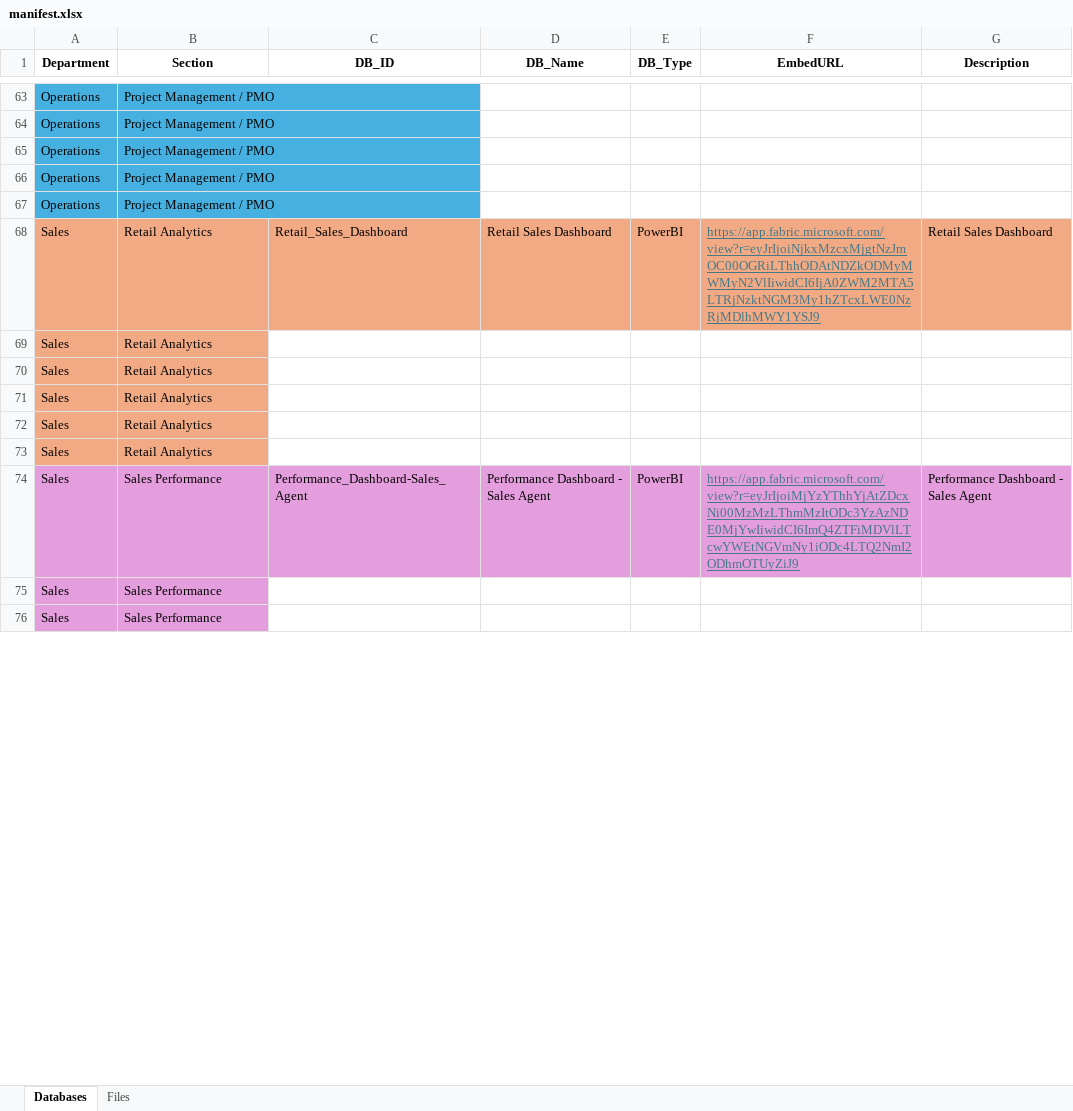
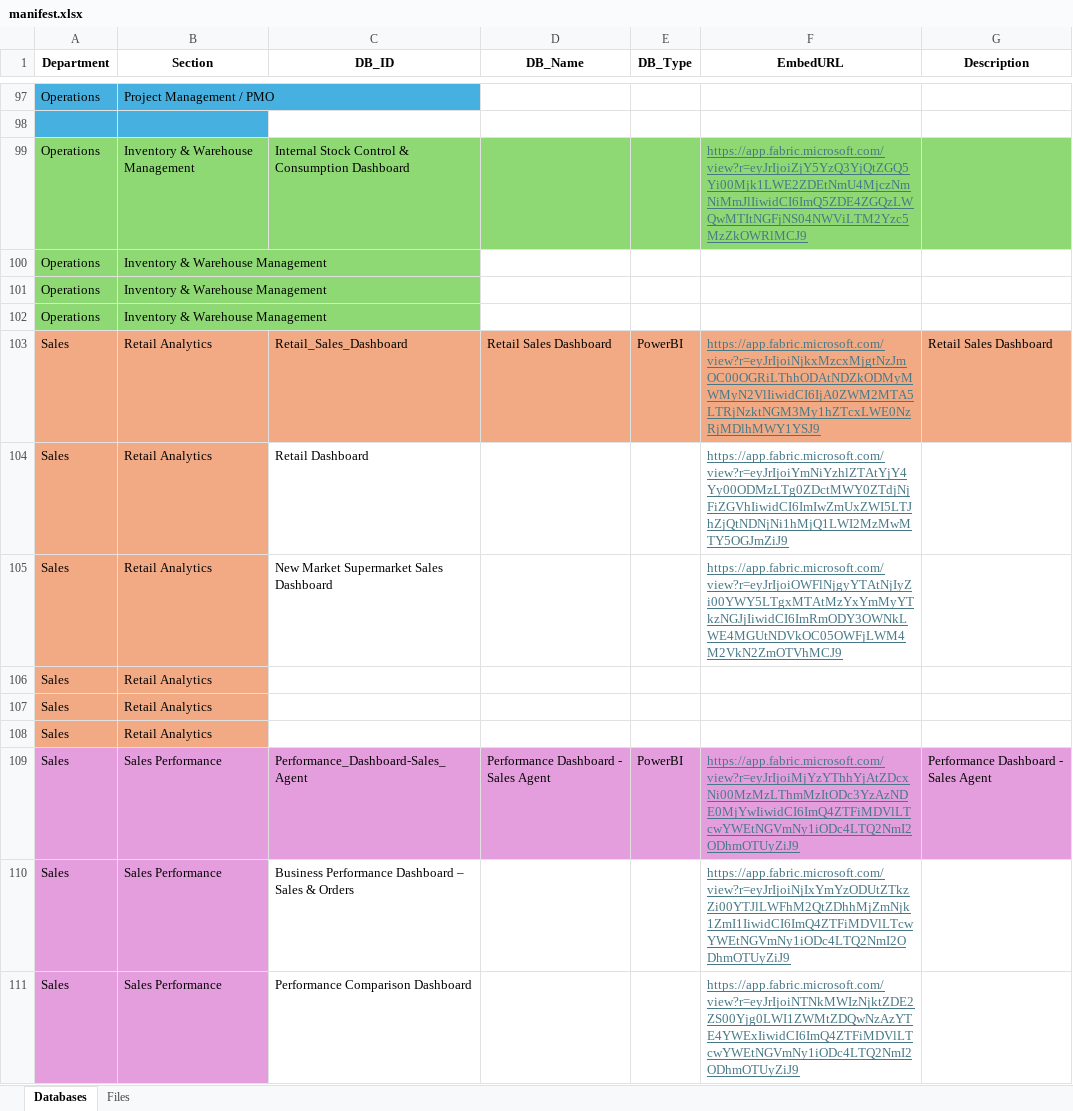
Before and after one commit to SachithShilshan/xceed, an Excel workbook: xceed-digital/manifest.xlsx, sheet Databases, drawn as a sheet; only a part is shown, gaps mark what is left out; values as stored, in another font and other column widths than the file's, no borders; addresses are those after the commit; the diff covers the shown part only; the diff names each change by its address in the sheet, - before the commit and + after, or states it on an @@ line.

```diff
--- a/xceed-digital/manifest.xlsx (sheet Databases)
+++ b/xceed-digital/manifest.xlsx (sheet Databases)
-row 98: Operations | Project Management / PMO
+row 98: (empty)
+row 99: Operations | Inventory & Warehouse Management | Internal Stock Control & Consumption Dashboard |  |  | https://app.fabric.microsoft.com/view?r=eyJrIjoiZjY5YzQ3YjQtZGQ5Yi00Mjk1LWE2ZDEtNmU4MjczNmNiMmJlIiwidCI6ImQ5ZDE4ZGQzLWQwMTItNGFjNS04NWViLTM2Yzc5MzZkOWRlMCJ9
-A100:B102 fill: #46B1E1
+A100:B102 fill: #8ED973
-B100:B102 (Section): Project Management / PMO
+B100:B102 (Section): Inventory & Warehouse Management
-C104 (DB_ID): (empty)
+C104 (DB_ID): Retail Dashboard
-F104 (EmbedURL): (empty)
+F104 (EmbedURL): https://app.fabric.microsoft.com/view?r=eyJrIjoiYmNiYzhlZTAtYjY4Yy00ODMzLTg0ZDctMWY0ZTdjNjFiZGVhIiwidCI6ImIwZmUxZWI5LTJhZjQtNDNjNi1hMjQ1LWI2MzMwMTY5OGJmZiJ9
-C105 (DB_ID): (empty)
+C105 (DB_ID): New Market Supermarket Sales Dashboard
-F105 (EmbedURL): (empty)
+F105 (EmbedURL): https://app.fabric.microsoft.com/view?r=eyJrIjoiOWFlNjgyYTAtNjIyZi00YWY5LTgxMTAtMzYxYmMyYTkzNGJjIiwidCI6ImRmODY3OWNkLWE4MGUtNDVkOC05OWFjLWM4M2VkN2ZmOTVhMCJ9
-C110 (DB_ID): (empty)
+C110 (DB_ID): Business Performance Dashboard – Sales & Orders
-F110 (EmbedURL): (empty)
+F110 (EmbedURL): https://app.fabric.microsoft.com/view?r=eyJrIjoiNjIxYmYzODUtZTkzZi00YTJlLWFhM2QtZDhhMjZmNjk1ZmI1IiwidCI6ImQ4ZTFiMDVlLTcwYWEtNGVmNy1iODc4LTQ2NmI2ODhmOTUyZiJ9
-C111 (DB_ID): (empty)
+C111 (DB_ID): Performance Comparison Dashboard
-F111 (EmbedURL): (empty)
+F111 (EmbedURL): https://app.fabric.microsoft.com/view?r=eyJrIjoiNTNkMWIzNjktZDE2ZS00Yjg0LWI1ZWMtZDQwNzAzYTE4YWExIiwidCI6ImQ4ZTFiMDVlLTcwYWEtNGVmNy1iODc4LTQ2NmI2ODhmOTUyZiJ9
```
Also changed, not shown: 61 added rows, 1 removed row, 30 edited cells and cell formats elsewhere in this sheet.
